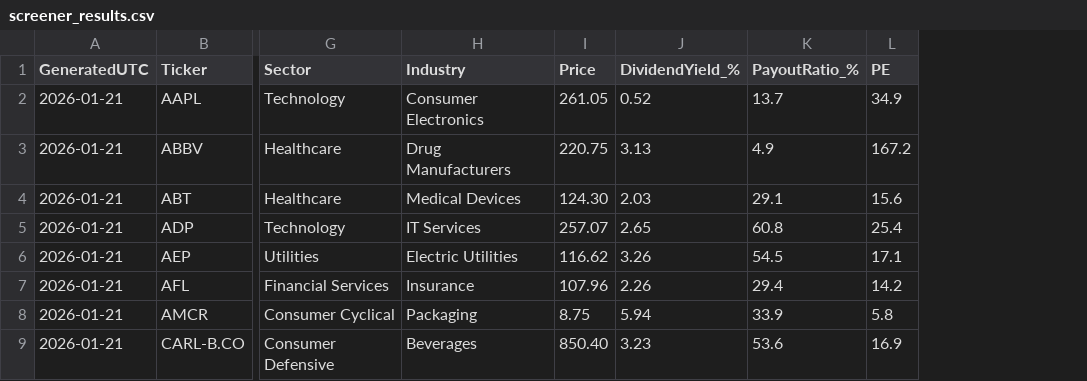
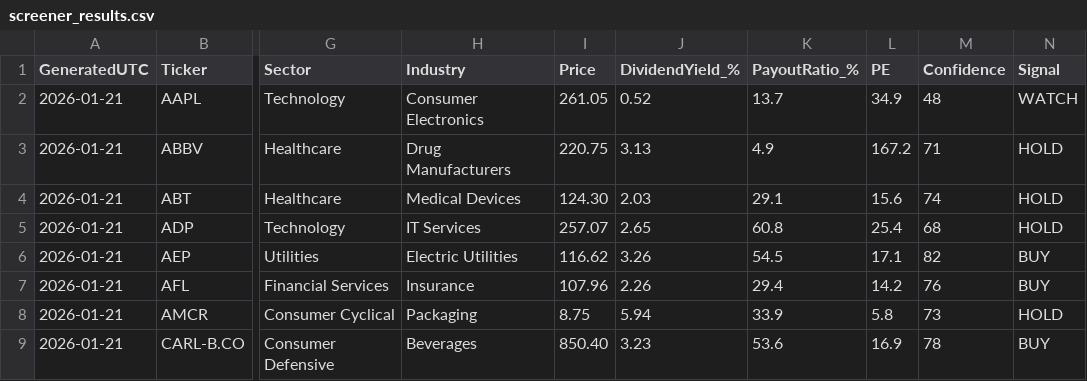
Before and after one commit to Callahan1975/dividend-screener-simple, a CSV file: docs/screener_results.csv, drawn as a sheet; only a part is shown, gaps mark what is left out; the diff names each change by its address in the sheet, - before the commit and + after, or states it on an @@ line.

Commit message:
Update screener_results.csv

```diff
--- a/docs/screener_results.csv
+++ b/docs/screener_results.csv
+column M (Confidence), rows 2-9: 48 | 71 | 74 | 68 | 82 | 76 | 73 | 78
+column N (Signal), rows 2-9: WATCH | HOLD | HOLD | HOLD | BUY | BUY | HOLD | BUY
```
